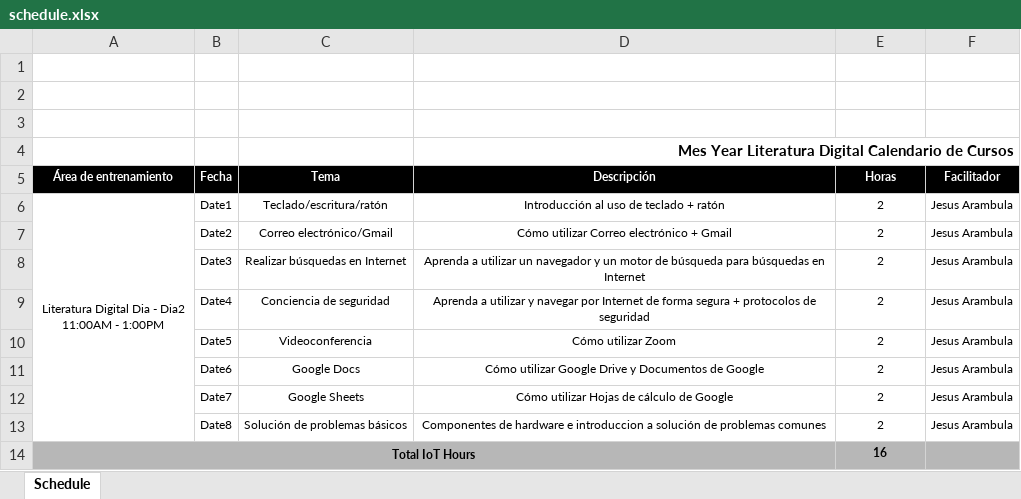
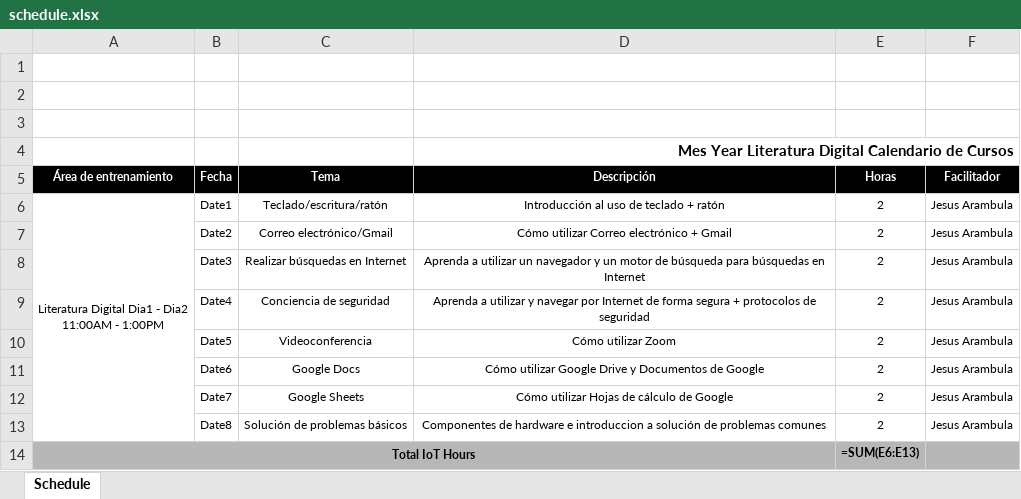
Before and after one commit to JesusEArambula/create-directories, an Excel workbook: class documents/schedule.xlsx, sheet Schedule, drawn as a sheet; values as stored, in another font and other column widths than the file's, no borders; formulas without a stored value are shown as written; charts and pictures not drawn; the diff names each change by its address in the sheet, - before the commit and + after, or states it on an @@ line.

```diff
--- a/class documents/schedule.xlsx (sheet Schedule)
+++ b/class documents/schedule.xlsx (sheet Schedule)
-A6 (Área de entrenamiento): Literatura Digital Dia - Dia2…
+A6 (Área de entrenamiento): Literatura Digital Dia1 - Dia2…
-E14 (Horas): 16
+E14 (Horas): =SUM(E6:E13)
```
Also changed, not shown: charts or pictures, 17 other files.
